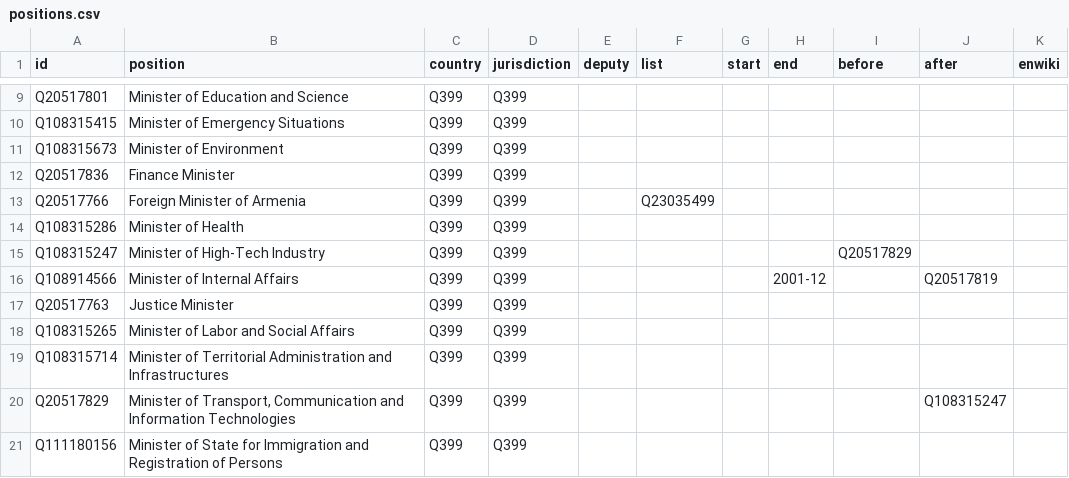
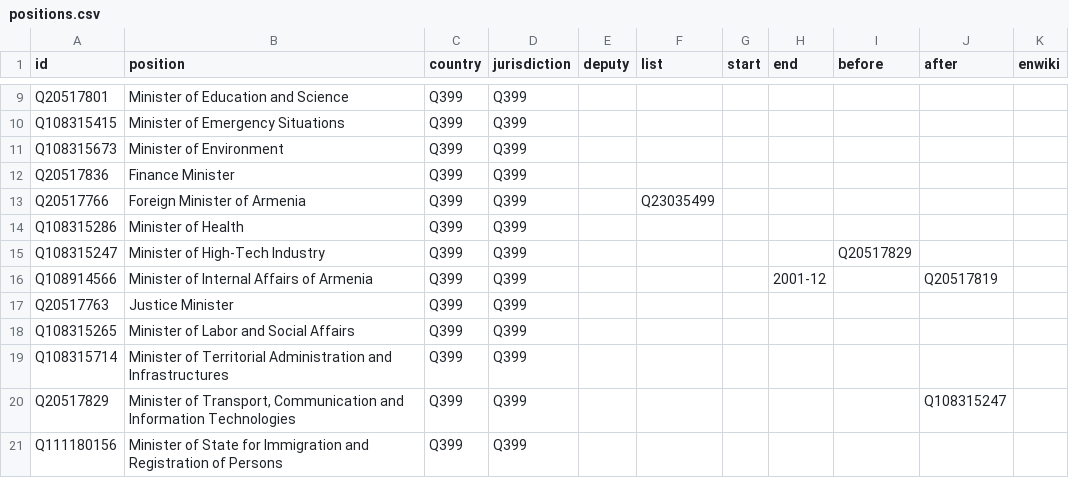
Before and after one commit to every-politician-scrapers/armenia-ministers, a CSV file: html/positions.csv, drawn as a sheet; only a part is shown, gaps mark what is left out.

Commit message:
PCB update

```diff
--- a/html/positions.csv
+++ b/html/positions.csv
@@ -15,3 +15,3 @@ Q108315286,Minister of Health,Q399,Q399,,,,,,,
 Q108315247,Minister of High-Tech Industry,Q399,Q399,,,,,Q20517829,,
-Q108914566,Minister of Internal Affairs,Q399,Q399,,,,2001-12,,Q20517819,
+Q108914566,Minister of Internal Affairs of Armenia,Q399,Q399,,,,2001-12,,Q20517819,
 Q20517763,Justice Minister,Q399,Q399,,,,,,,
```
